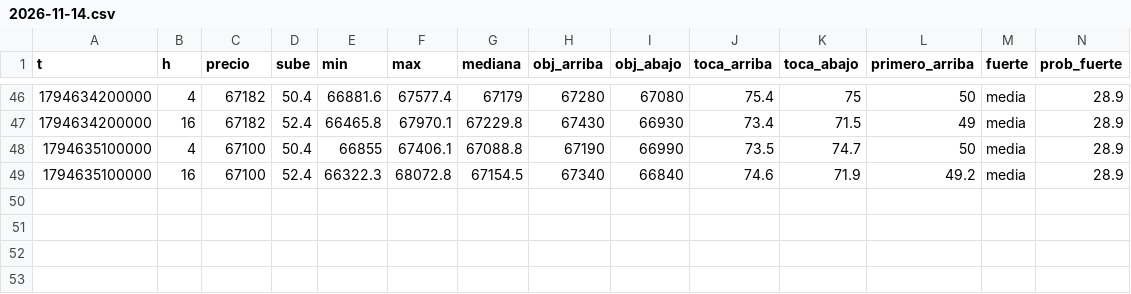
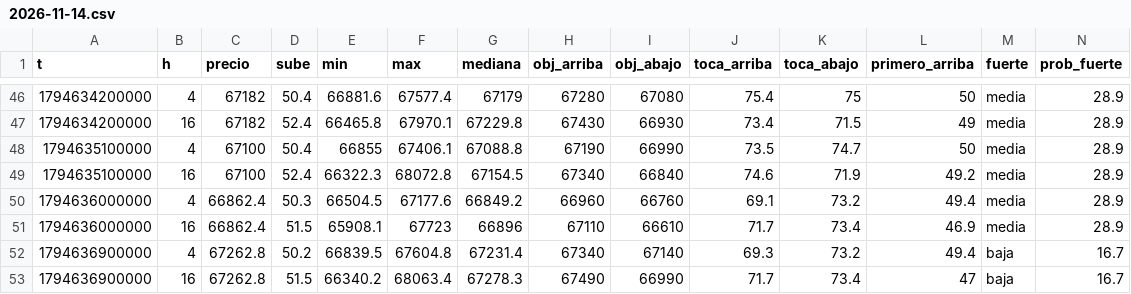
Before and after one commit to DiegoAdrian97/BTCAnalyzer, a CSV file: historial/BTC/15m/2026-11-14.csv, drawn as a sheet; only a part is shown, gaps mark what is left out; rows hold the shown columns only; the diff names each change by its address in the sheet, - before the commit and + after, or states it on an @@ line.

```diff
--- a/historial/BTC/15m/2026-11-14.csv
+++ b/historial/BTC/15m/2026-11-14.csv
+row 50: 1794636000000 | 4 | 66862.4 | 50.3 | 66504.5 | 67177.6 | 66849.2 | 66960 | 66760 | 69.1 | 73.2 | 49.4 | media | 28.9
+row 51: 1794636000000 | 16 | 66862.4 | 51.5 | 65908.1 | 67723 | 66896 | 67110 | 66610 | 71.7 | 73.4 | 46.9 | media | 28.9
+row 52: 1794636900000 | 4 | 67262.8 | 50.2 | 66839.5 | 67604.8 | 67231.4 | 67340 | 67140 | 69.3 | 73.2 | 49.4 | baja | 16.7
+row 53: 1794636900000 | 16 | 67262.8 | 51.5 | 66340.2 | 68063.4 | 67278.3 | 67490 | 66990 | 71.7 | 73.4 | 47 | baja | 16.7
```
Also changed, not shown: historial/BTC/1h/2026-11-14.csv, historial/BTC/30m/2026-11-14.csv, 2 other files.
